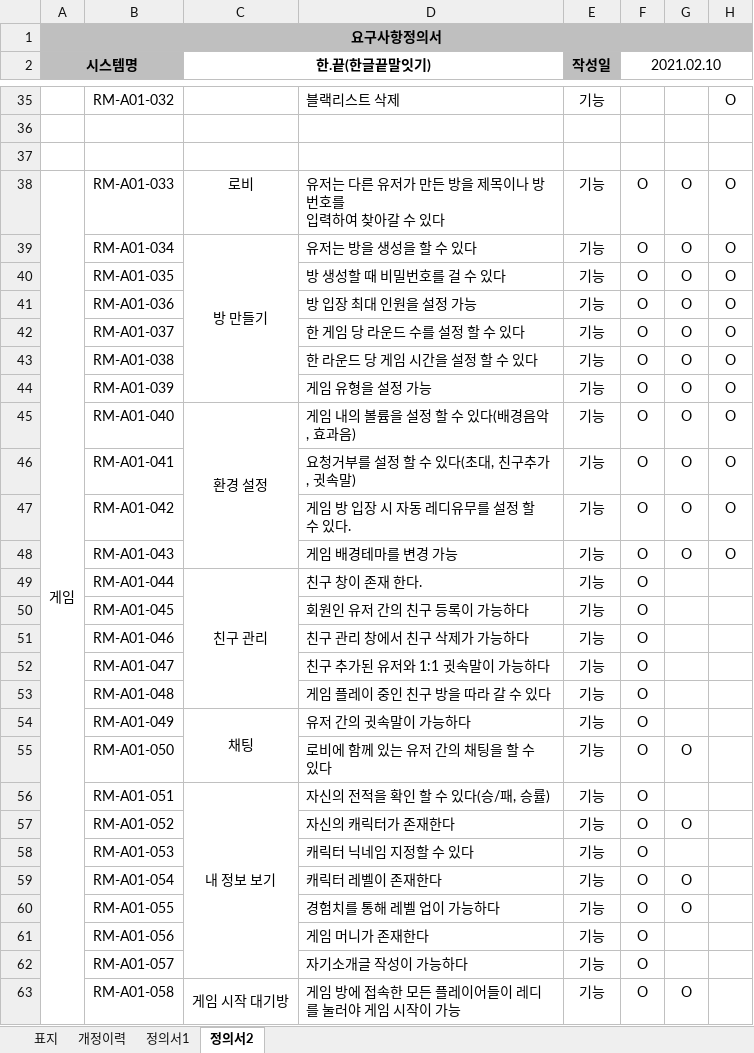
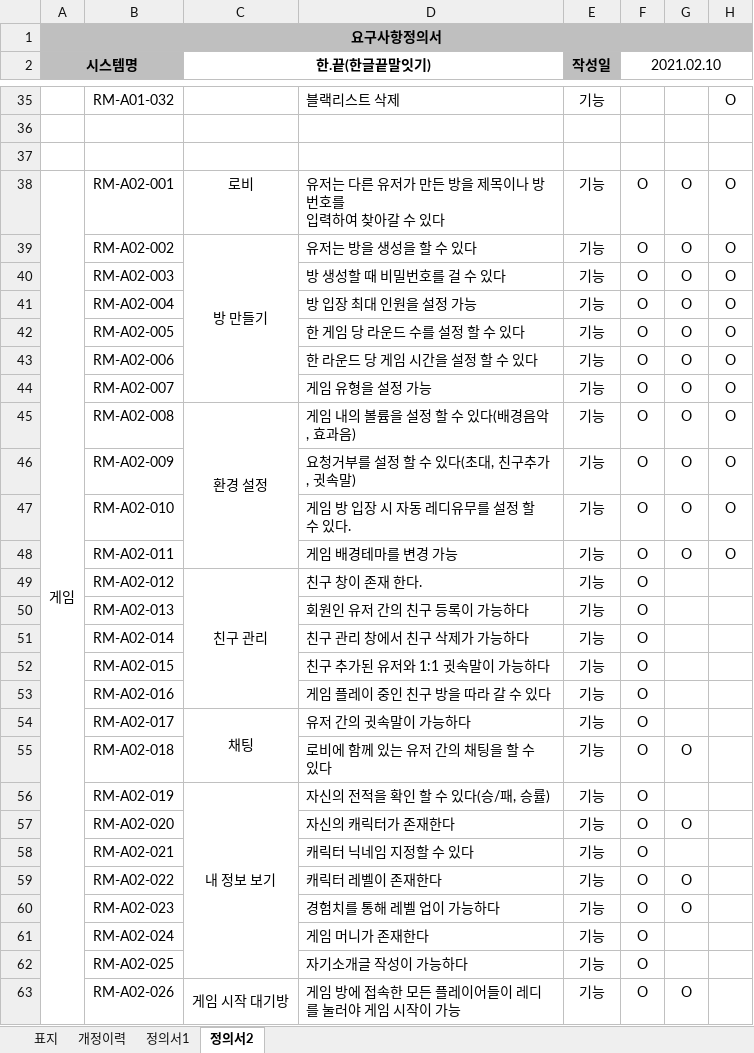
Before and after one commit to chief7852/Hankkeut, an Excel workbook: 완성된 산출물/02.요구사항정의서.xlsx, sheet 정의서2, drawn as a sheet; only a part is shown, gaps mark what is left out; values as stored, in another font and other column widths than the file's, no borders; the diff covers the shown part only; the diff names each change by its address in the sheet, - before the commit and + after, or states it on an @@ line.

```diff
--- a/완성된 산출물/02.요구사항정의서.xlsx (sheet 정의서2)
+++ b/완성된 산출물/02.요구사항정의서.xlsx (sheet 정의서2)
-B38: RM-A01-033
+B38: RM-A02-001
-B39: RM-A01-034
+B39: RM-A02-002
-B40: RM-A01-035
+B40: RM-A02-003
-B41: RM-A01-036
+B41: RM-A02-004
-B42: RM-A01-037
+B42: RM-A02-005
-B43: RM-A01-038
+B43: RM-A02-006
-B44: RM-A01-039
+B44: RM-A02-007
-B45: RM-A01-040
+B45: RM-A02-008
-B46: RM-A01-041
+B46: RM-A02-009
-B47: RM-A01-042
+B47: RM-A02-010
-B48: RM-A01-043
+B48: RM-A02-011
-B49: RM-A01-044
+B49: RM-A02-012
-B50: RM-A01-045
+B50: RM-A02-013
-B51: RM-A01-046
+B51: RM-A02-014
-B52: RM-A01-047
+B52: RM-A02-015
-B53: RM-A01-048
+B53: RM-A02-016
-B54: RM-A01-049
+B54: RM-A02-017
-B55: RM-A01-050
+B55: RM-A02-018
-B56: RM-A01-051
+B56: RM-A02-019
-B57: RM-A01-052
+B57: RM-A02-020
-B58: RM-A01-053
+B58: RM-A02-021
-B59: RM-A01-054
+B59: RM-A02-022
-B60: RM-A01-055
+B60: RM-A02-023
-B61: RM-A01-056
+B61: RM-A02-024
-B62: RM-A01-057
+B62: RM-A02-025
-B63: RM-A01-058
+B63: RM-A02-026
```
Also changed, not shown: 23 edited cells elsewhere in this sheet, 6 other files.
